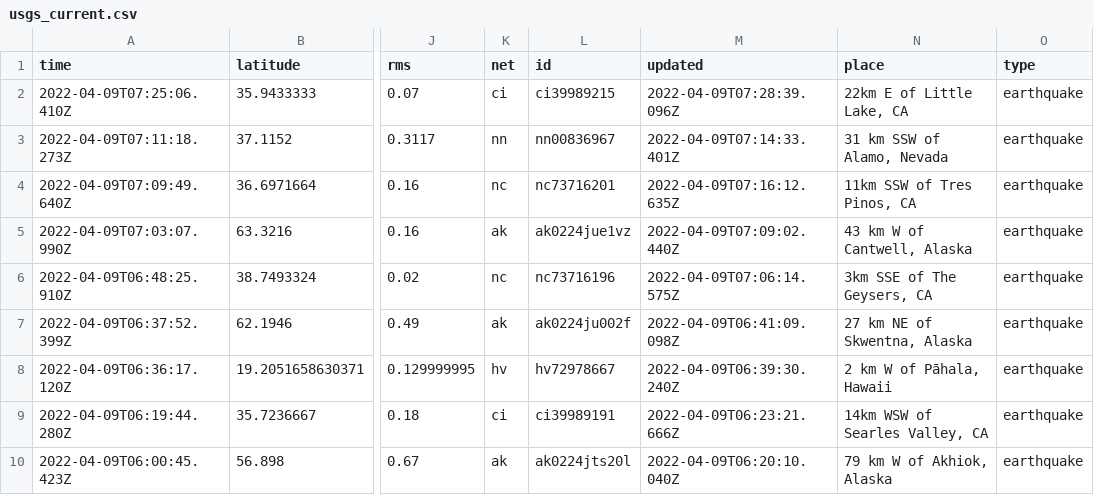
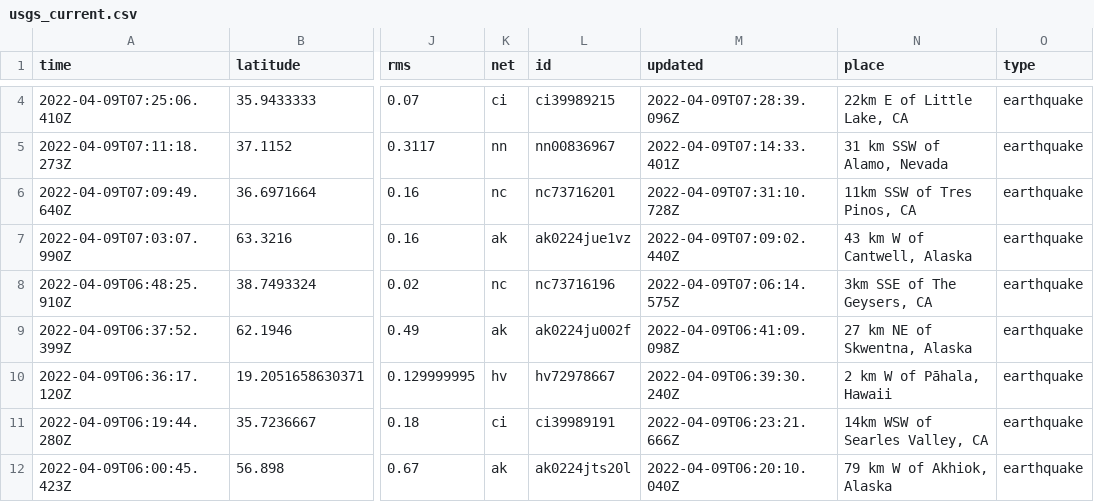
Before and after one commit to dlbranham/my-data-robot, a CSV file: usgs_current.csv, drawn as a sheet; only a part is shown, gaps mark what is left out; addresses are those after the commit; the diff covers the shown part only; the diff names each change by its address in the sheet, - before the commit and + after, or states it on an @@ line.

```diff
--- a/usgs_current.csv
+++ b/usgs_current.csv
-M6 (updated): 2022-04-09T07:16:12.635Z
+M6 (updated): 2022-04-09T07:31:10.728Z
```
Also changed, not shown: 2 added rows, 4 removed rows and 15 edited cells elsewhere in this file.
